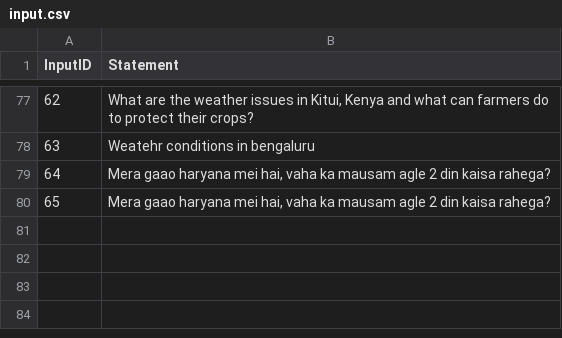
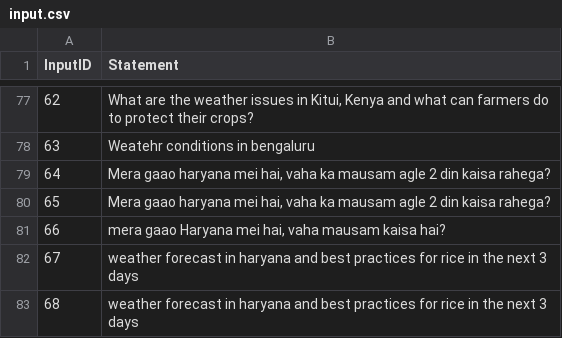
Before and after one commit to DolceParadise/ai-engineers-day, a CSV file: logs/input.csv, drawn as a sheet; only a part is shown, gaps mark what is left out.

```diff
--- a/logs/input.csv
+++ b/logs/input.csv
@@ -80 +80,4 @@ InputID,Statement
 65,"Mera gaao haryana mei hai, vaha ka mausam agle 2 din kaisa rahega?"
+66,"mera gaao Haryana mei hai, vaha mausam kaisa hai?"
+67,weather forecast in haryana and best practices for rice in the next 3 days
+68,weather forecast in haryana and best practices for rice in the next 3 days
```
Also changed, not shown: 4 other files.
